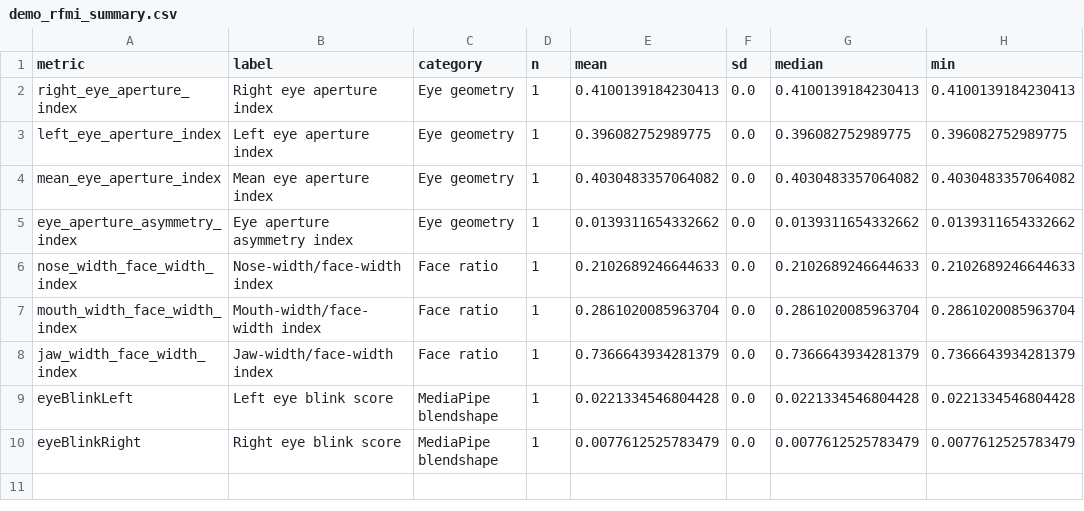
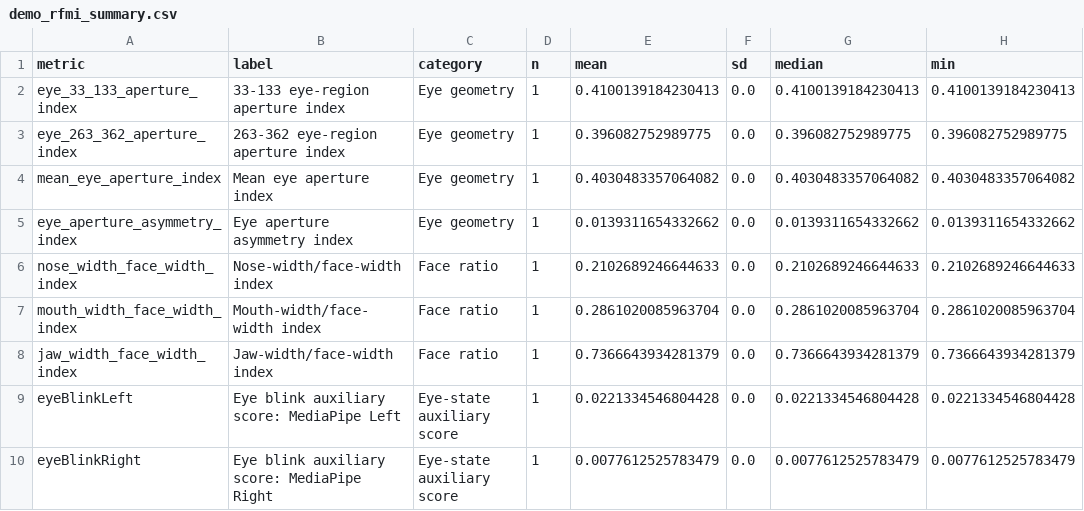
Before and after one commit to YKang97/mediapipe_child_face_analysis_RFMI, a CSV file: docs/tables/demo_rfmi_summary.csv, drawn as a sheet; only a part is shown; the diff names each change by its address in the sheet, - before the commit and + after, or states it on an @@ line.

Commit message:
Align RFMI public workflow with manuscript

```diff
--- a/docs/tables/demo_rfmi_summary.csv
+++ b/docs/tables/demo_rfmi_summary.csv
-A2 (metric): right_eye_aperture_index
+A2 (metric): eye_33_133_aperture_index
-B2 (label): Right eye aperture index
+B2 (label): 33-133 eye-region aperture index
-A3 (metric): left_eye_aperture_index
+A3 (metric): eye_263_362_aperture_index
-B3 (label): Left eye aperture index
+B3 (label): 263-362 eye-region aperture index
-B9 (label): Left eye blink score
+B9 (label): Eye blink auxiliary score: MediaPipe Left
-C9:C10 (category): MediaPipe blendshape
+C9:C10 (category): Eye-state auxiliary score
-B10 (label): Right eye blink score
+B10 (label): Eye blink auxiliary score: MediaPipe Right
```
Also changed, not shown: docs/tables/demo_rfmi_subject_indices.csv, 18 other files.
